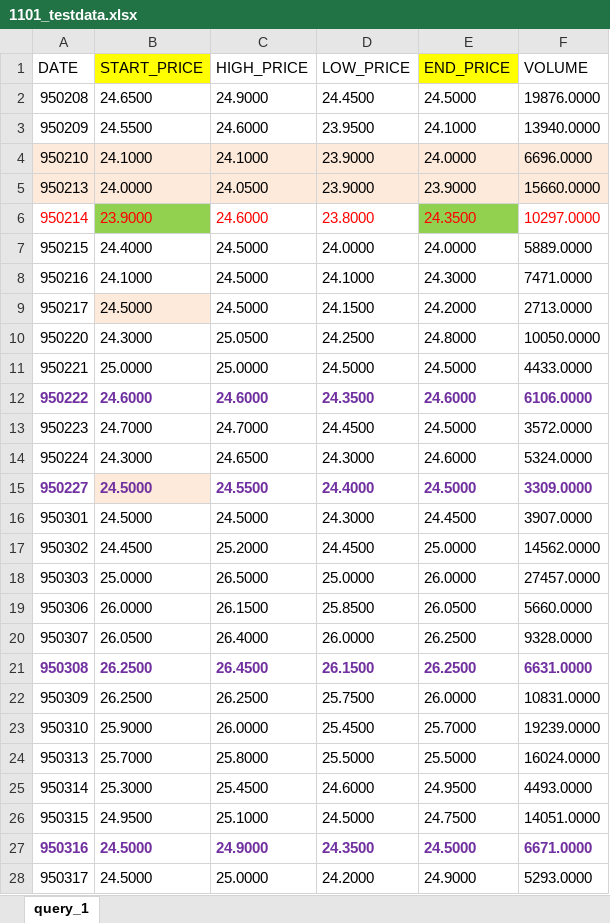
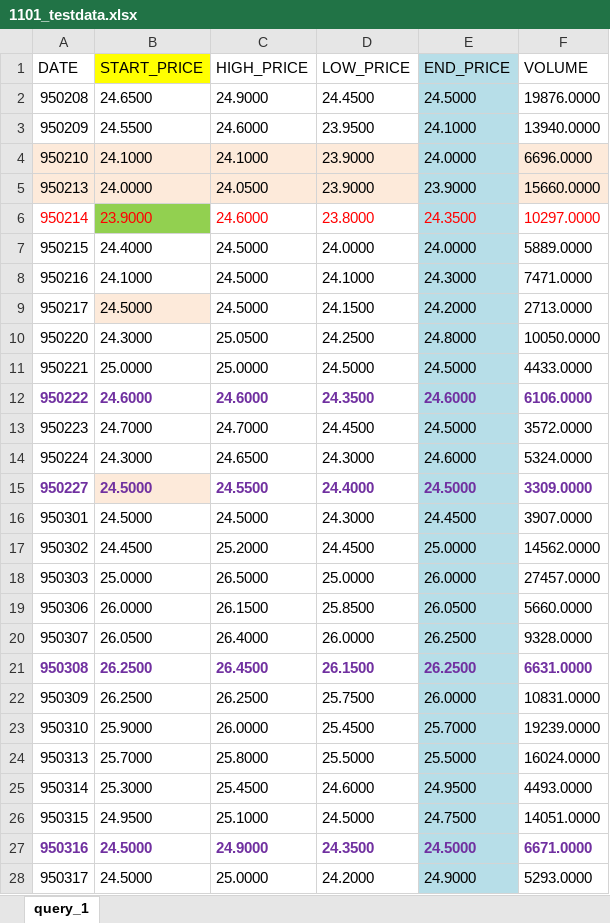
Before and after one commit to earvinlin/EarvinStocksPGM_CS, an Excel workbook: EarvinStocksPGM/EarvinStocksPGM/1101_testdata.xlsx, sheet query_1, drawn as a sheet; only a part is shown; values as stored, in another font and other column widths than the file's, no borders; the diff covers the shown part only; the diff names each change by its address in the sheet, - before the commit and + after, or states it on an @@ line.

```diff
--- a/EarvinStocksPGM/EarvinStocksPGM/1101_testdata.xlsx (sheet query_1)
+++ b/EarvinStocksPGM/EarvinStocksPGM/1101_testdata.xlsx (sheet query_1)
-E1 fill: #FFFF00
+E1 fill: #B7DEE8
-E2:E3 fill: none
+E2:E3 fill: #B7DEE8
-E4:E5 fill: #FDEADA
+E4:E5 fill: #B7DEE8
-E6 fill: #92D050
+E6 fill: #B7DEE8
-E7:E28 fill: none
+E7:E28 fill: #B7DEE8
```
Also changed, not shown: cell formats elsewhere in this sheet, 5 other files.
